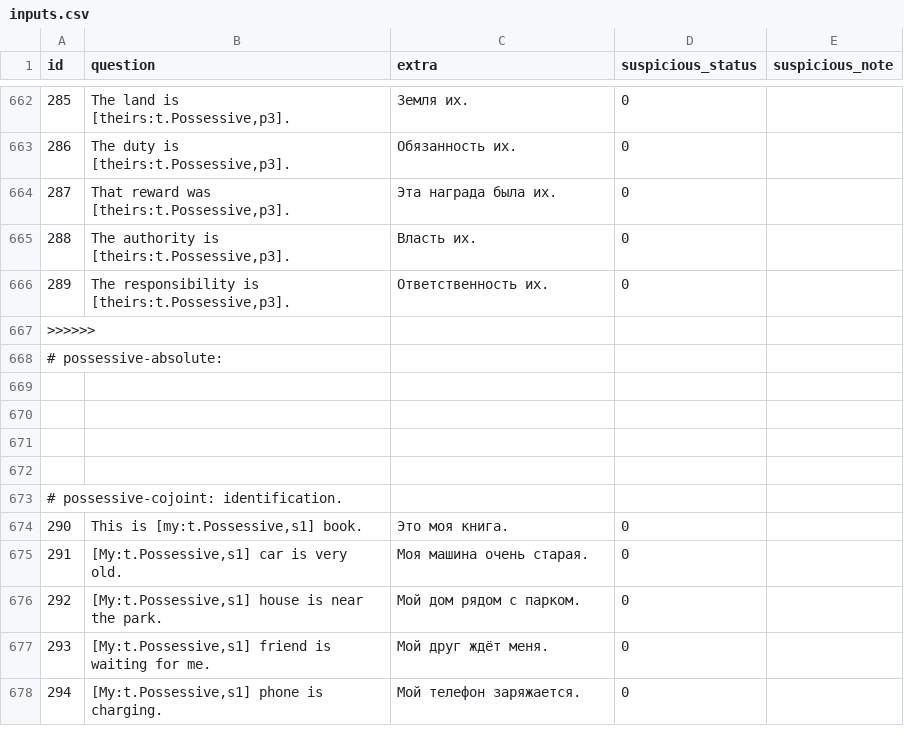
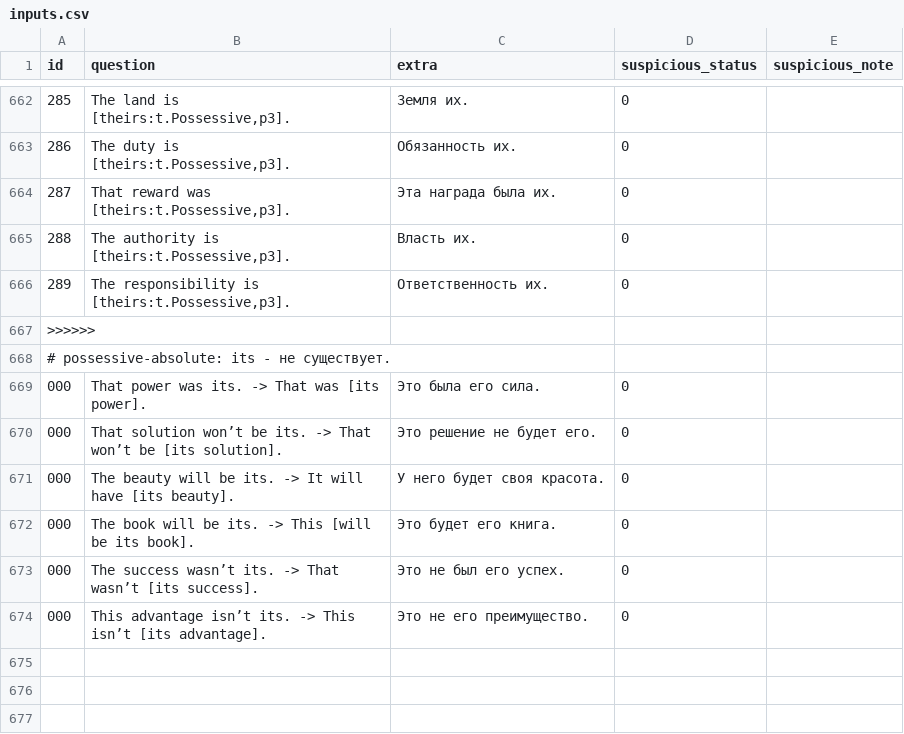
Before and after one commit to df09/eng, a CSV file: data/topics/1_pronouns/questions/inputs.csv, drawn as a sheet; only a part is shown, gaps mark what is left out; the shorter side is filled out with more unchanged rows.

```diff
--- a/data/topics/1_pronouns/questions/inputs.csv
+++ b/data/topics/1_pronouns/questions/inputs.csv
@@ -667,4 +667,9 @@ id;question;extra;suspicious_status;suspicious_note
 >>>>>>
-# possessive-absolute:
-
+# possessive-absolute: its - не существует.
+000;That power was its. -> That was [its power].; Это была его сила.; 0;
+000;That solution won’t be its. -> That won’t be [its solution].; Это решение не будет его.; 0;
+000;The beauty will be its. -> It will have [its beauty].; У него будет своя красота.; 0;
+000;The book will be its. -> This [will be its book].; Это будет его книга.; 0;
+000;The success wasn’t its. -> That wasn’t [its success].; Это не был его успех.; 0;
+000;This advantage isn’t its. -> This isn’t [its advantage].; Это не его преимущество.; 0;
 
```
Also changed, not shown: 2 other files.
